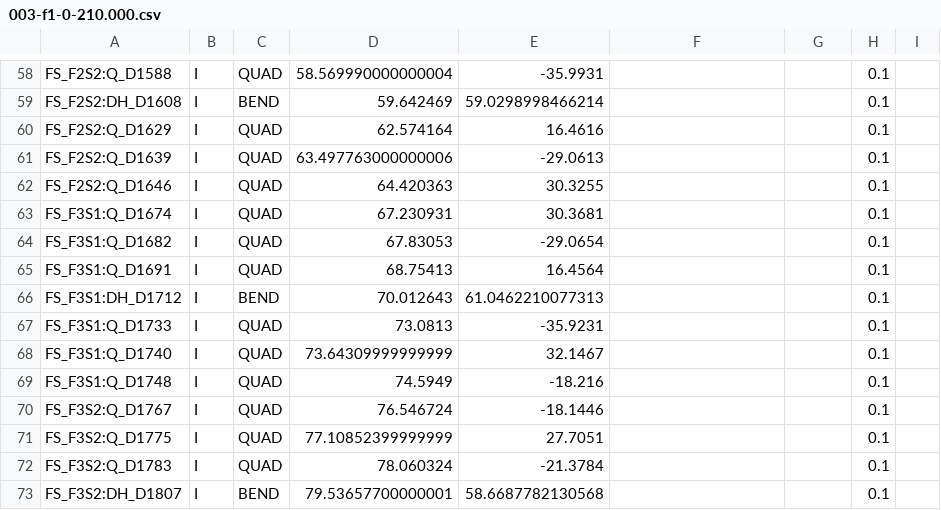
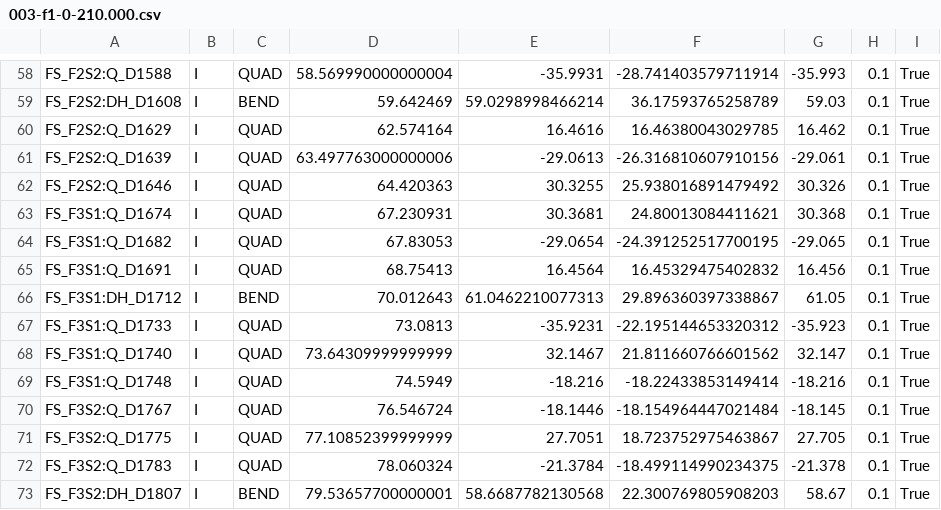
Before and after one commit to phantasy-project/phantasy-apps, a CSV file: phantasy_apps/settings_manager/contrib/ARR07_20220119/003-f1-0-210.000.csv, drawn as a sheet; only a part is shown, gaps mark what is left out; the diff covers the shown part only; the diff names each change by its address in the sheet, - before the commit and + after, or states it on an @@ line.

```diff
--- a/phantasy_apps/settings_manager/contrib/ARR07_20220119/003-f1-0-210.000.csv
+++ b/phantasy_apps/settings_manager/contrib/ARR07_20220119/003-f1-0-210.000.csv
-F58: (empty)
+F58: -28.741403579711914
-G58: (empty)
+G58: -35.993
-I58:I73: (empty)
+I58:I73: True
-F59: (empty)
+F59: 36.17593765258789
-G59: (empty)
+G59: 59.03
-F60: (empty)
+F60: 16.46380043029785
-G60: (empty)
+G60: 16.462
-F61: (empty)
+F61: -26.316810607910156
-G61: (empty)
+G61: -29.061
-F62: (empty)
+F62: 25.938016891479492
-G62: (empty)
+G62: 30.326
-F63: (empty)
+F63: 24.80013084411621
-G63: (empty)
+G63: 30.368
-F64: (empty)
+F64: -24.391252517700195
-G64: (empty)
+G64: -29.065
-F65: (empty)
+F65: 16.45329475402832
-G65: (empty)
+G65: 16.456
-F66: (empty)
+F66: 29.896360397338867
-G66: (empty)
+G66: 61.05
-F67: (empty)
+F67: -22.195144653320312
-G67: (empty)
+G67: -35.923
-F68: (empty)
+F68: 21.811660766601562
-G68: (empty)
+G68: 32.147
-F69: (empty)
+F69: -18.22433853149414
-G69: (empty)
+G69: -18.216
-F70: (empty)
+F70: -18.154964447021484
-G70: (empty)
+G70: -18.145
-F71: (empty)
+F71: 18.723752975463867
-G71: (empty)
+G71: 27.705
-F72: (empty)
+F72: -18.499114990234375
-G72: (empty)
+G72: -21.378
-F73: (empty)
+F73: 22.300769805908203
-G73: (empty)
+G73: 58.67
```
Also changed, not shown: 139 edited cells elsewhere in this file, 1 other file.
